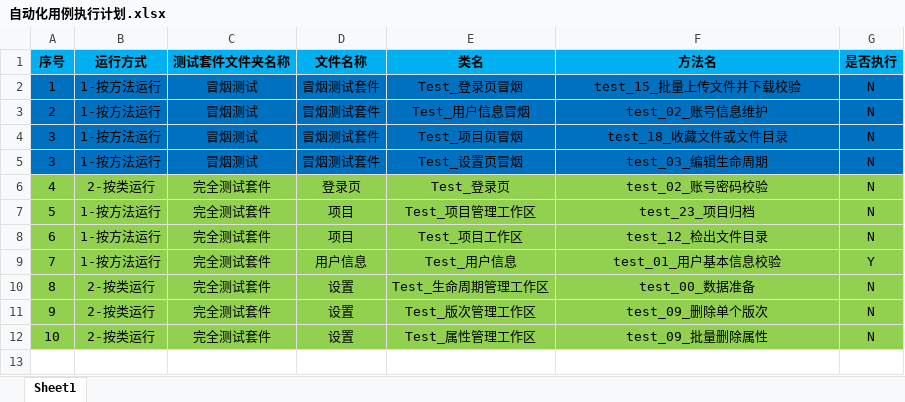
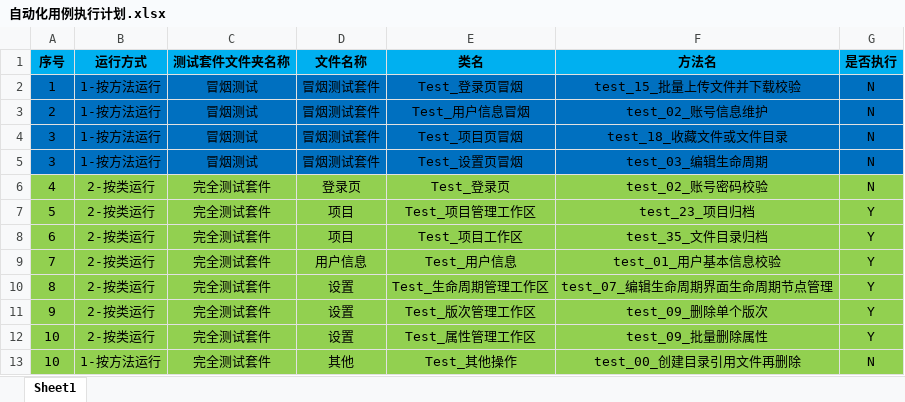
Before and after one commit to PengLiang1997/HNAutoTest, an Excel workbook: UI自动化/haipiTeam/自动化测试/自动化用例执行计划.xlsx, sheet Sheet1, drawn as a sheet; values as stored, in another font and other column widths than the file's, no borders; the diff names each change by its address in the sheet, - before the commit and + after, or states it on an @@ line.

```diff
--- a/UI自动化/haipiTeam/自动化测试/自动化用例执行计划.xlsx (sheet Sheet1)
+++ b/UI自动化/haipiTeam/自动化测试/自动化用例执行计划.xlsx (sheet Sheet1)
-B7:B9 (运行方式): 1-按方法运行
+B7:B9 (运行方式): 2-按类运行
-G7:G8 (是否执行): N
+G7:G8 (是否执行): Y
-F8 (方法名): test_12_检出文件目录
+F8 (方法名): test_35_文件目录归档
-F10 (方法名): test_00_数据准备
+F10 (方法名): test_07_编辑生命周期界面生命周期节点管理
-G10:G12 (是否执行): N
+G10:G12 (是否执行): Y
+row 13: 10 | 1-按方法运行 | 完全测试套件 | 其他 | Test_其他操作 | test_00_创建目录引用文件再删除 | N
```
Also changed, not shown: UI自动化/haipiTeam/项目测试配置.xlsx, 9 other files.
